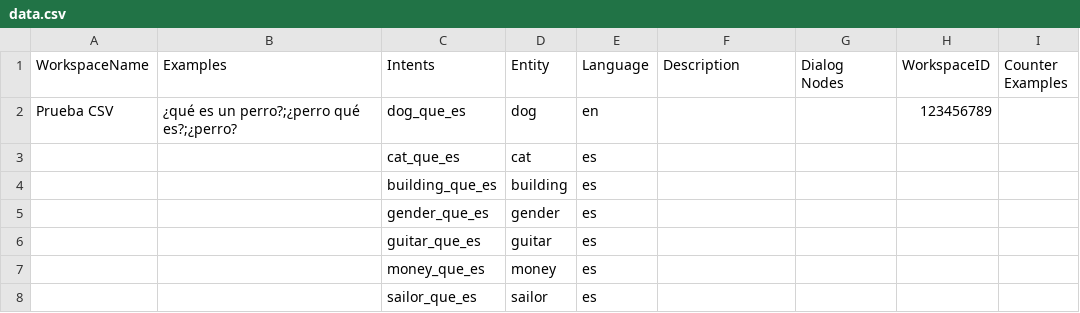
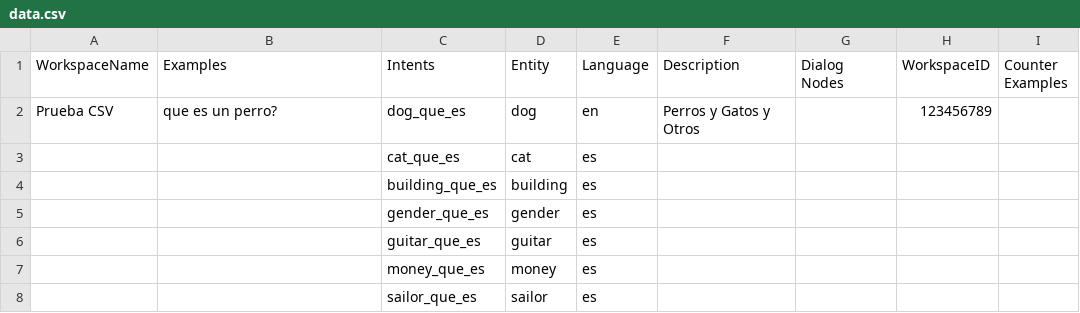
Before and after one commit to fcobo95/WatsonConvGen, a CSV file: Data Files/data.csv, drawn as a sheet; the diff names each change by its address in the sheet, - before the commit and + after, or states it on an @@ line.

Commit message:
Done with phase 1.1 of 1.2 of intents. So far, the default questions have been created, still missing logic to add client custom questions.

```diff
--- a/Data Files/data.csv
+++ b/Data Files/data.csv
-B2 (Examples): ¿qué es un perro?;¿perro qué es?;¿perro?
+B2 (Examples): que es un perro?
-F2 (Description): (empty)
+F2 (Description): Perros y Gatos y Otros
```
Also changed, not shown: 2 other files.
